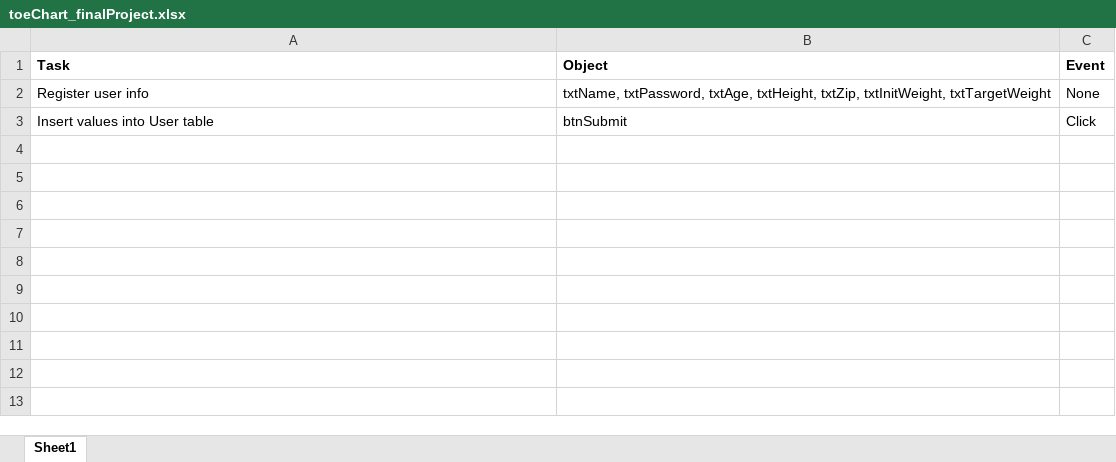
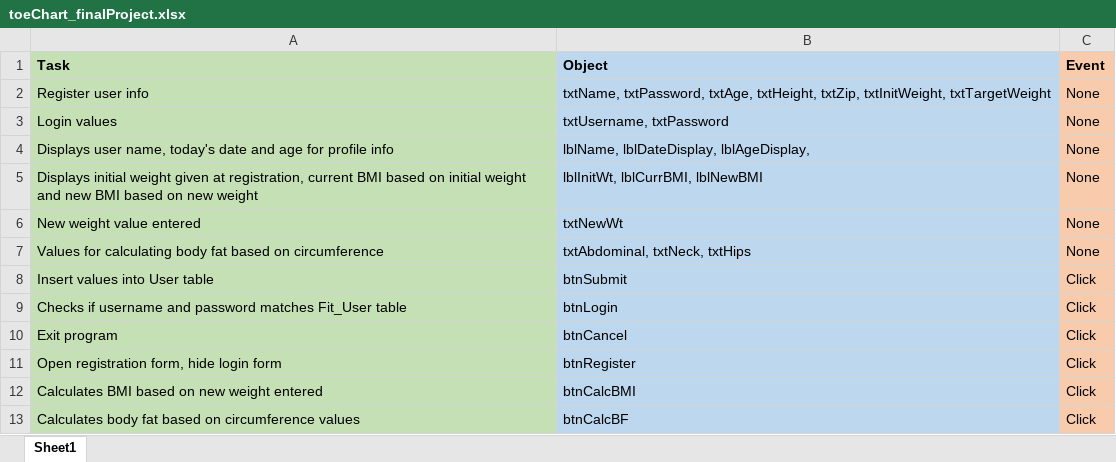
Before and after one commit to drewmoss86/cis036_finalProject, an Excel workbook: toeChart_finalProject.xlsx, sheet Sheet1, drawn as a sheet; values as stored, in another font and other column widths than the file's, no borders; addresses are those after the commit; the diff names each change by its address in the sheet, - before the commit and + after, or states it on an @@ line.

Commit message:
updated documentation and TOE chart

```diff
--- a/toeChart_finalProject.xlsx (sheet Sheet1)
+++ b/toeChart_finalProject.xlsx (sheet Sheet1)
-A1:A2 fill: none
+A1:A2 fill: #C5E0B4
-B1:B2 fill: none
+B1:B2 fill: #BDD7EE
-C1:C2 fill: none
+C1:C2 fill: #F8CBAD
+row 3: Login values | txtUsername, txtPassword | None
+row 4: Displays user name, today's date and age for profile info | lblName, lblDateDisplay, lblAgeDisplay, | None
+row 5: Displays initial weight given at registration, current BMI based on initial weight and new BMI based on new weight | lblInitWt, lblCurrBMI, lblNewBMI | None
+row 6: New weight value entered | txtNewWt | None
+row 7: Values for calculating body fat based on circumference | txtAbdominal, txtNeck, txtHips | None
-A8 fill: none
+A8 fill: #C5E0B4
-B8 fill: none
+B8 fill: #BDD7EE
-C8 fill: none
+C8 fill: #F8CBAD
+row 9: Checks if username and password matches Fit_User table | btnLogin | Click
+row 10: Exit program | btnCancel | Click
+row 11: Open registration form, hide login form | btnRegister | Click
+row 12: Calculates BMI based on new weight entered | btnCalcBMI | Click
+row 13: Calculates body fat based on circumference values | btnCalcBF | Click
```
Also changed, not shown: 4 other files.
